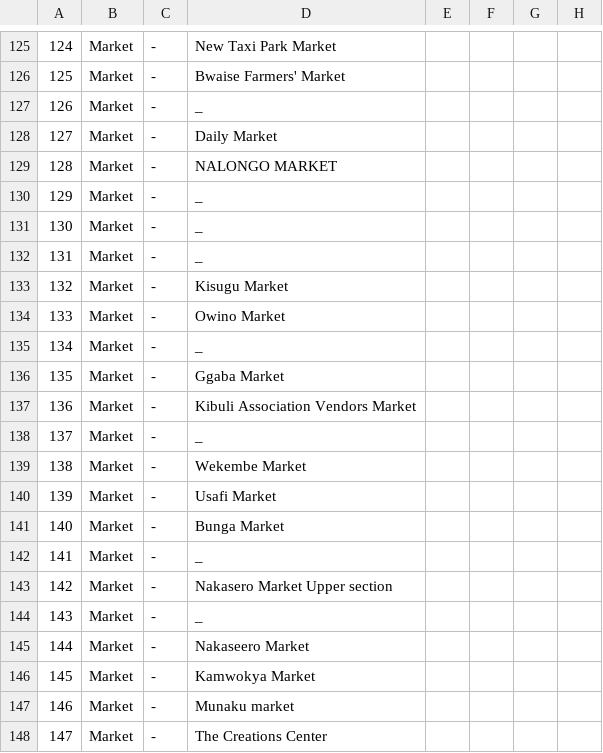
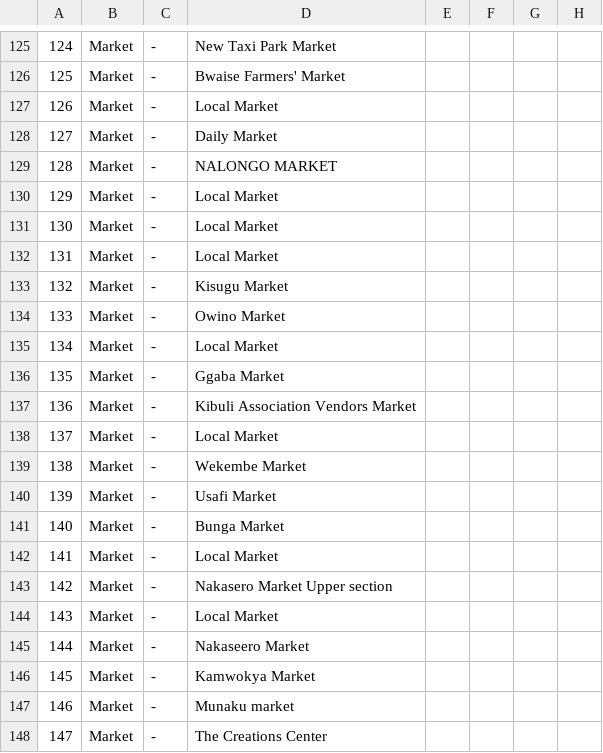
Before and after one commit to Geo-Gecko/urbanAgValueChain, a CSV file: data/kcca_urbanAgValueChain.csv, drawn as a sheet; only a part is shown, gaps mark what is left out; the diff covers the shown part only; the diff names each change by its address in the sheet, - before the commit and + after, or states it on an @@ line.

Commit message:
Removed Unknown Names of Markets

```diff
--- a/data/kcca_urbanAgValueChain.csv
+++ b/data/kcca_urbanAgValueChain.csv
-D127: _
+D127: Local Market
-D130:D132: _
+D130:D132: Local Market
-D135: _
+D135: Local Market
-D138: _
+D138: Local Market
-D142: _
+D142: Local Market
-D144: _
+D144: Local Market
```
Also changed, not shown: 14 edited cells elsewhere in this file.
